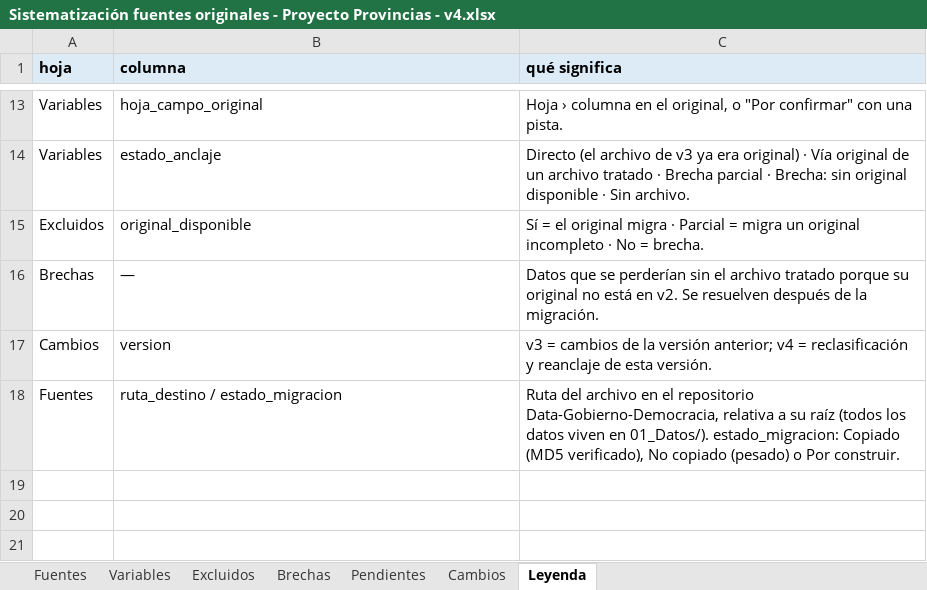
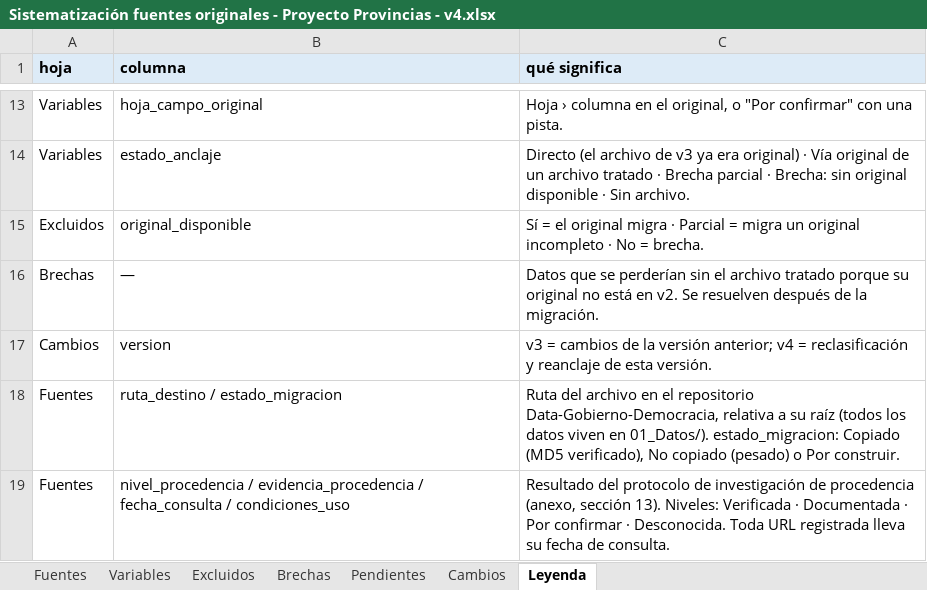
Before and after one commit to TheMrEstrada/Data-Gobierno-Democracia, an Excel workbook: Sistematización fuentes originales - Proyecto Provincias - v4.xlsx, sheet Leyenda, drawn as a sheet; only a part is shown, gaps mark what is left out; values as stored, in another font and other column widths than the file's, no borders; the diff names each change by its address in the sheet, - before the commit and + after, or states it on an @@ line.

```diff
--- a/Sistematización fuentes originales - Proyecto Provincias - v4.xlsx (sheet Leyenda)
+++ b/Sistematización fuentes originales - Proyecto Provincias - v4.xlsx (sheet Leyenda)
+row 19: Fuentes | nivel_procedencia / evidencia_procedencia / fecha_consulta / condiciones_uso | Resultado del protocolo de investigación de procedencia (anexo, sección 13). Niveles: Verificada · Documentada · Por confirmar · Desconocida. Toda URL registrada lleva su fecha de consulta.
```
Also changed, not shown: sheet Fuentes, 4 other files.
